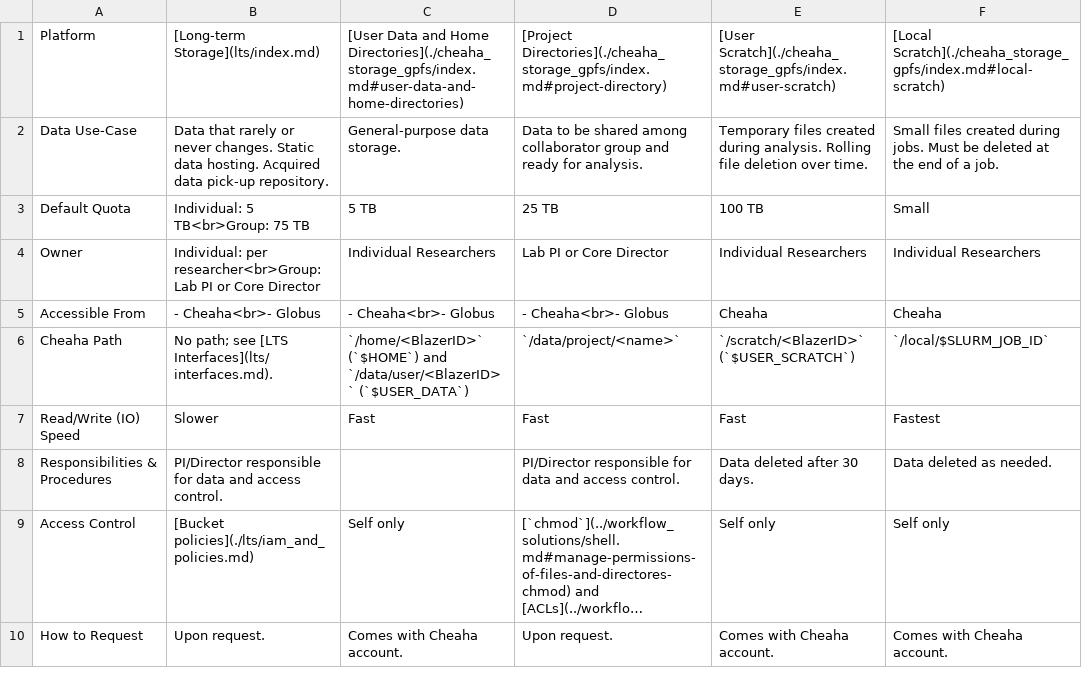
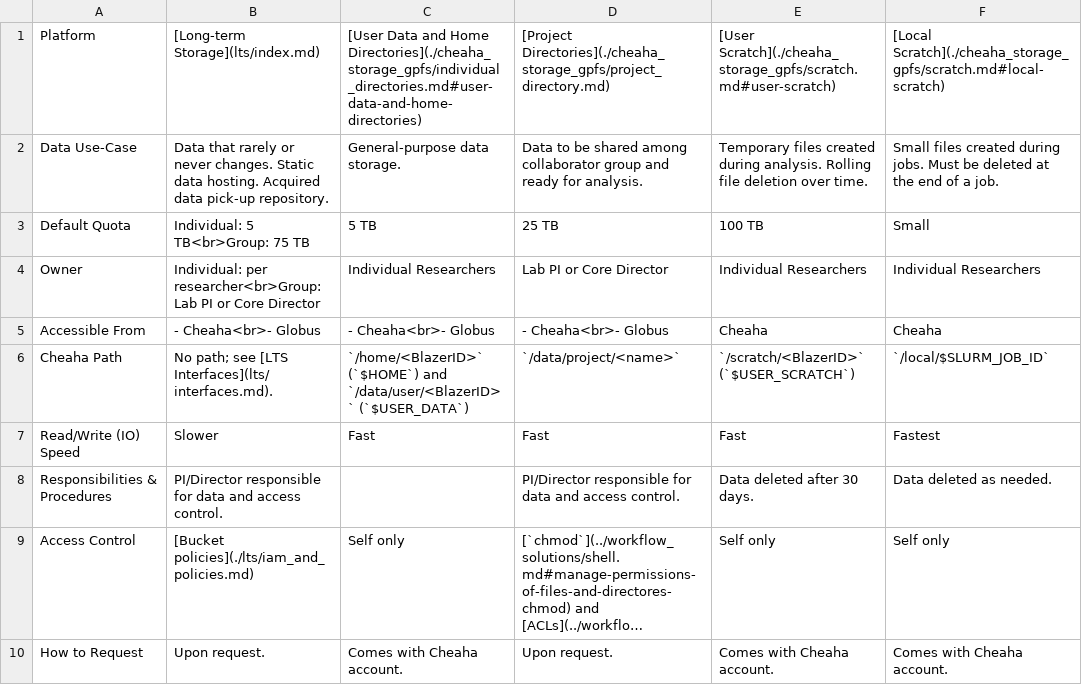
Before and after one commit to uabrc/uabrc.github.io, a CSV file: docs/data_management/res/storage_overview.csv, drawn as a sheet; long unchanged cells end in ….

Commit message:
splitting the gpfs index page to pages

```diff
--- a/docs/data_management/res/storage_overview.csv
+++ b/docs/data_management/res/storage_overview.csv
@@ -1,2 +1,2 @@
-Platform,[Long-term Storage](lts/index.md),[User Data and Home Directories](./cheaha_storage_gpfs/index.md#user-data-and-home-directories),[Project Directories](./cheaha_storage_gpfs/index.md#project-directory),[User Scratch](./cheaha_storage_gpfs/index.md#user-scratch),[Local Scratch](./cheaha_storage_gpfs/index.md#local-scratch)
+Platform,[Long-term Storage](lts/index.md),[User Data and Home Directories](./cheaha_storage_gpfs/individual_directories.md#user-data-and-home-directories),[Project Directories](./cheaha_storage_gpfs/project_directory.md),[User Scratch](./cheaha_storage_gpfs/scratch.md#user-scratch),[Local Scratch](./cheaha_storage_gpfs/scratch.md#local-scratch)
 Data Use-Case,Data that rarely or never changes. Static data hosting. Acquired data pick-up repository.,General-purpose data storage.,Data to be shared among collaborator group and ready for analysis.,Temporary files created during analysis. Rolling file deletion over time.,Small files created during jobs. Must be deleted at the end of a job.
```
Also changed, not shown: 15 other files.
